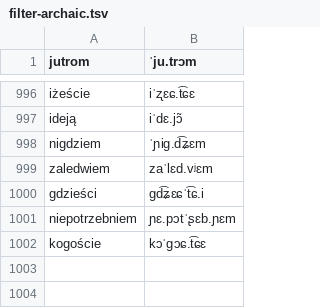
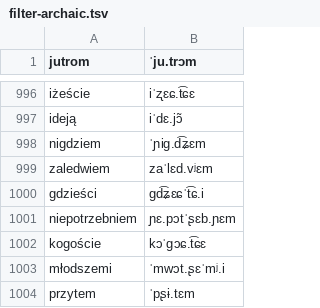
Before and after one commit to jimregan/wolnelektury-speech-corpus, a TSV file: pron-data/filter-archaic.tsv, drawn as a sheet; only a part is shown, gaps mark what is left out; the diff names each change by its address in the sheet, - before the commit and + after, or states it on an @@ line.

```diff
--- a/pron-data/filter-archaic.tsv
+++ b/pron-data/filter-archaic.tsv
+row 1003: młodszemi | ˈmwɔt.ʂɛˈmʲ.i
+row 1004: przytem | ˈpʂɨ.tɛm
```
Also changed, not shown: pron-data/filter-unique-to-book.tsv, pron-data/pronounce-as.tsv, 1 other file.
